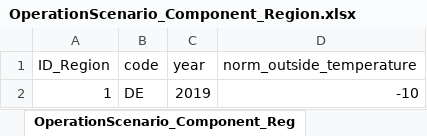
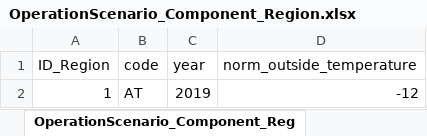
Before and after one commit to H2020-newTRENDs/FLEX, an Excel workbook: data/input_operation/OperationScenario_Component_Region.xlsx, sheet OperationScenario_Component_Reg, drawn as a sheet; values as stored, in another font and other column widths than the file's, no borders; the diff names each change by its address in the sheet, - before the commit and + after, or states it on an @@ line.

```diff
--- a/data/input_operation/OperationScenario_Component_Region.xlsx (sheet OperationScenario_Component_Reg)
+++ b/data/input_operation/OperationScenario_Component_Region.xlsx (sheet OperationScenario_Component_Reg)
-B2 (code): DE
+B2 (code): AT
-D2 (norm_outside_temperature): -10
+D2 (norm_outside_temperature): -12
```
Also changed, not shown: data/input_operation/OperationScenario_Component_HeatingElement.xlsx, data/input_operation/OperationScenario_Component_SpaceHeatingTank.xlsx.
